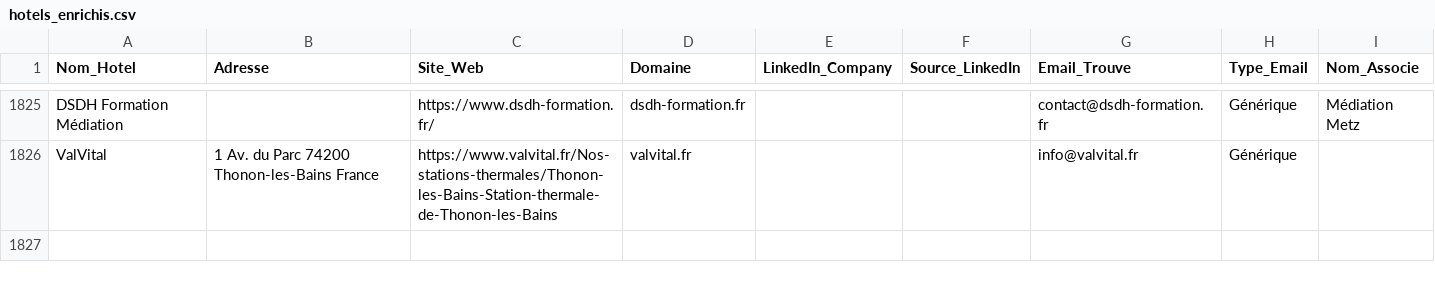
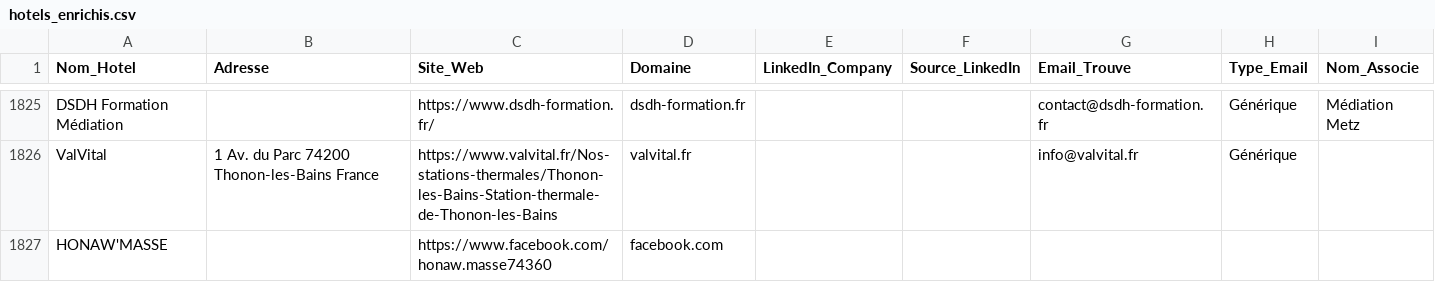
Before and after one commit to tsimokaza01-source/URL-4, a CSV file: hotels_enrichis.csv, drawn as a sheet; only a part is shown, gaps mark what is left out.

```diff
--- a/hotels_enrichis.csv
+++ b/hotels_enrichis.csv
@@ -1826 +1826,2 @@ DSDH Formation Médiation,,https://www.dsdh-formation.fr/,dsdh-formation.fr,,,co
 ValVital,1 Av. du Parc 74200 Thonon-les-Bains France,https://www.valvital.fr/Nos-stations-thermales/Thonon-les-Bains-Station-thermale-de-Thonon-les-Bains,valvital.fr,,,info@valvital.fr,Générique,
+HONAW'MASSE,,https://www.facebook.com/honaw.masse74360,facebook.com,,,,,
```
Also changed, not shown: liste_hotels.csv.
